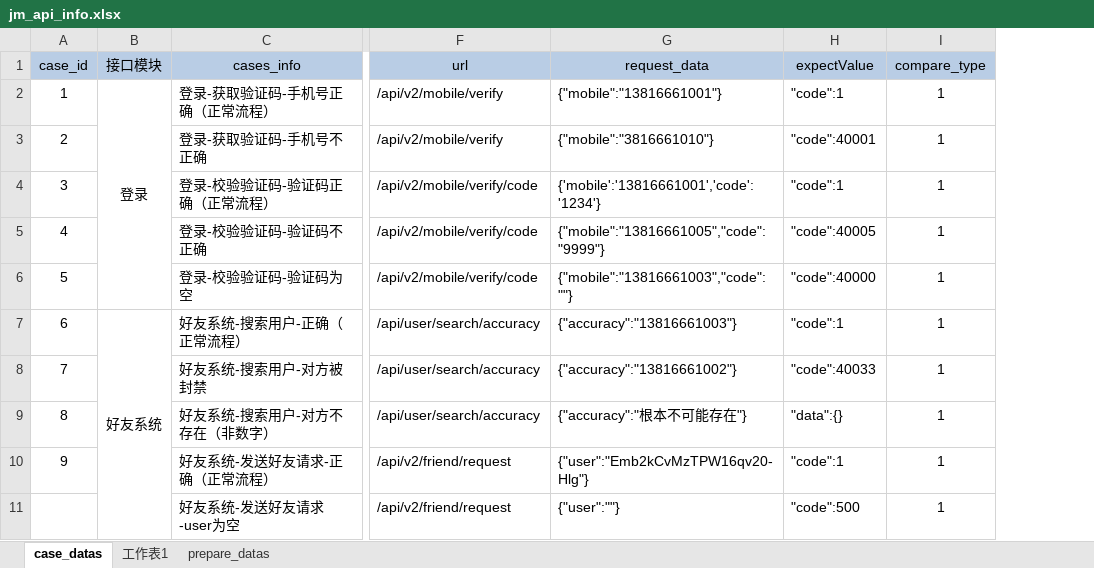
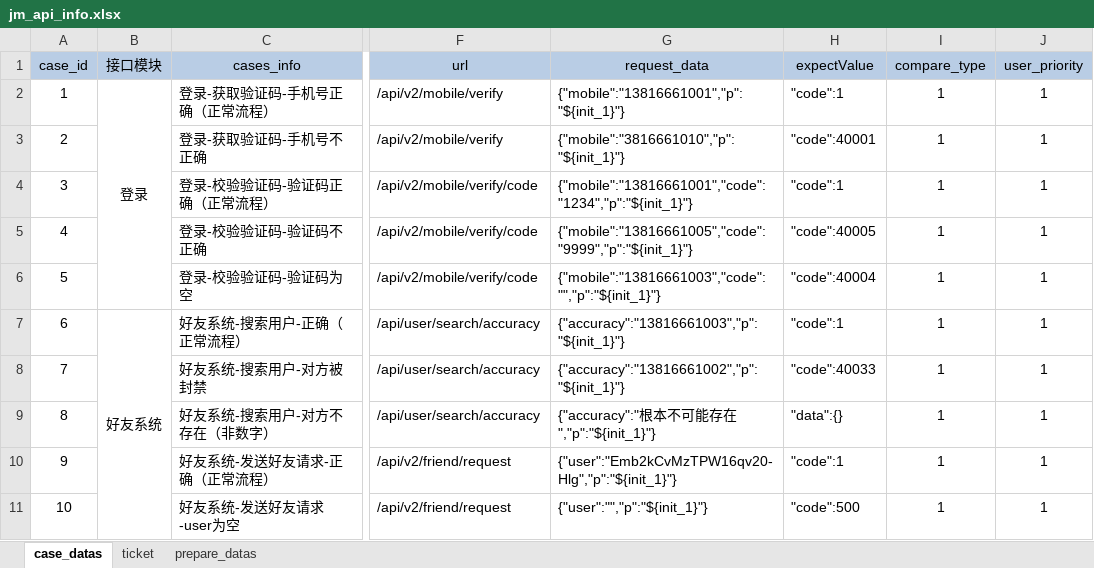
Before and after one commit to zhouweisong/jm_api_py_test, an Excel workbook: TestDatas/jm_api_info.xlsx, sheet case_datas, drawn as a sheet; only a part is shown, gaps mark what is left out; values as stored, in another font and other column widths than the file's, no borders; the diff covers the shown part only; the diff names each change by its address in the sheet, - before the commit and + after, or states it on an @@ line.

Commit message:
修改了表中一些错误的格式

```diff
--- a/TestDatas/jm_api_info.xlsx (sheet case_datas)
+++ b/TestDatas/jm_api_info.xlsx (sheet case_datas)
-sheet tab: 工作表1
+sheet tab: ticket
+column J (user_priority), rows 2-11: all 1
-G2 (request_data): {"mobile":"13816661001"}
+G2 (request_data): {"mobile":"13816661001","p":"${init_1}"}
-G3 (request_data): {"mobile":"3816661010"}
+G3 (request_data): {"mobile":"3816661010","p":"${init_1}"}
-G4 (request_data): {'mobile':'13816661001','code':'1234'}
+G4 (request_data): {"mobile":"13816661001","code":"1234","p":"${init_1}"}
-G5 (request_data): {"mobile":"13816661005","code":"9999"}
+G5 (request_data): {"mobile":"13816661005","code":"9999","p":"${init_1}"}
-G6 (request_data): {"mobile":"13816661003","code":""}
+G6 (request_data): {"mobile":"13816661003","code":"","p":"${init_1}"}
-H6 (expectValue): "code":40000
+H6 (expectValue): "code":40004
-G7 (request_data): {"accuracy":"13816661003"}
+G7 (request_data): {"accuracy":"13816661003","p":"${init_1}"}
-G8 (request_data): {"accuracy":"13816661002"}
+G8 (request_data): {"accuracy":"13816661002","p":"${init_1}"}
-G9 (request_data): {"accuracy":"根本不可能存在"}
+G9 (request_data): {"accuracy":"根本不可能存在","p":"${init_1}"}
-G10 (request_data): {"user":"Emb2kCvMzTPW16qv20-Hlg"}
+G10 (request_data): {"user":"Emb2kCvMzTPW16qv20-Hlg","p":"${init_1}"}
-A11 (case_id): (empty)
+A11 (case_id): 10
-G11 (request_data): {"user":""}
+G11 (request_data): {"user":"","p":"${init_1}"}
```
Also changed, not shown: 596 edited cells elsewhere in this sheet, sheet ticket, sheet prepare_datas.
